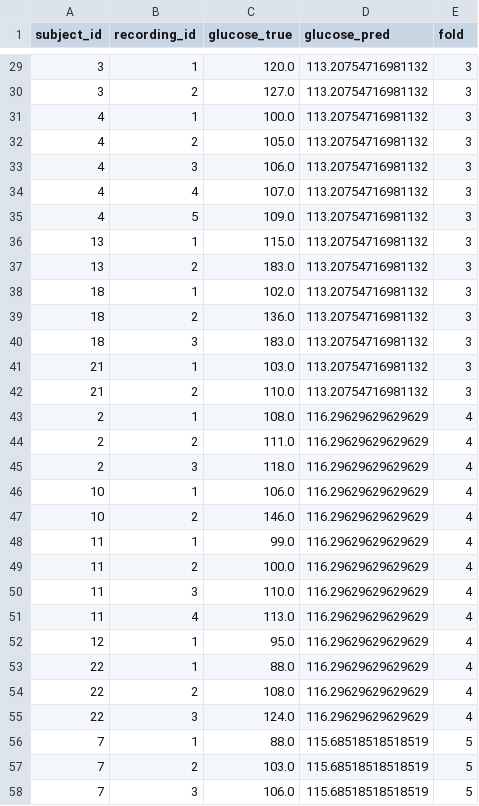
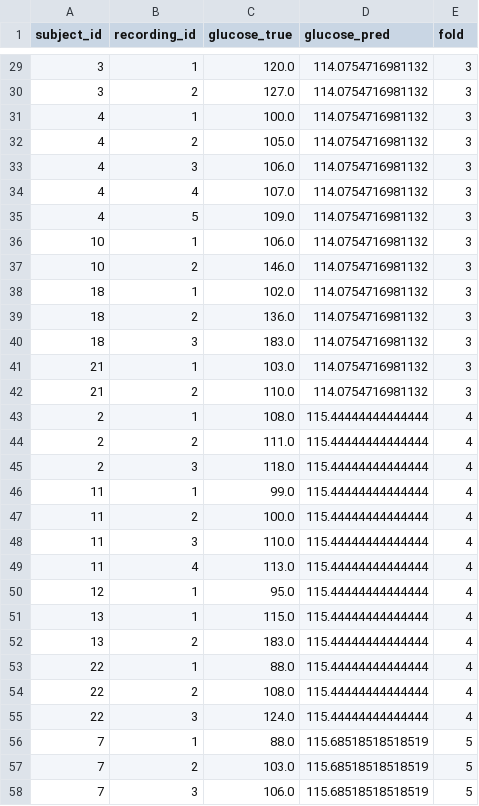
Before and after one commit to Irisearch-org/GlucoSight, a CSV file: rppg/models/reports/baseline_mean_predictions.csv, drawn as a sheet; only a part is shown, gaps mark what is left out; the diff covers the shown part only.

```diff
--- a/rppg/models/reports/baseline_mean_predictions.csv
+++ b/rppg/models/reports/baseline_mean_predictions.csv
@@ -29,28 +29,28 @@ subject_id,recording_id,glucose_true,glucose_pred,fold
-3,1,120.0,113.20754716981132,3
-3,2,127.0,113.20754716981132,3
-4,1,100.0,113.20754716981132,3
-4,2,105.0,113.20754716981132,3
-4,3,106.0,113.20754716981132,3
-4,4,107.0,113.20754716981132,3
-4,5,109.0,113.20754716981132,3
-13,1,115.0,113.20754716981132,3
-13,2,183.0,113.20754716981132,3
-18,1,102.0,113.20754716981132,3
-18,2,136.0,113.20754716981132,3
-18,3,183.0,113.20754716981132,3
-21,1,103.0,113.20754716981132,3
-21,2,110.0,113.20754716981132,3
-2,1,108.0,116.29629629629629,4
-2,2,111.0,116.29629629629629,4
-2,3,118.0,116.29629629629629,4
-10,1,106.0,116.29629629629629,4
-10,2,146.0,116.29629629629629,4
-11,1,99.0,116.29629629629629,4
-11,2,100.0,116.29629629629629,4
-11,3,110.0,116.29629629629629,4
-11,4,113.0,116.29629629629629,4
-12,1,95.0,116.29629629629629,4
-22,1,88.0,116.29629629629629,4
-22,2,108.0,116.29629629629629,4
-22,3,124.0,116.29629629629629,4
+3,1,120.0,114.0754716981132,3
+3,2,127.0,114.0754716981132,3
+4,1,100.0,114.0754716981132,3
+4,2,105.0,114.0754716981132,3
+4,3,106.0,114.0754716981132,3
+4,4,107.0,114.0754716981132,3
+4,5,109.0,114.0754716981132,3
+10,1,106.0,114.0754716981132,3
+10,2,146.0,114.0754716981132,3
+18,1,102.0,114.0754716981132,3
+18,2,136.0,114.0754716981132,3
+18,3,183.0,114.0754716981132,3
+21,1,103.0,114.0754716981132,3
+21,2,110.0,114.0754716981132,3
+2,1,108.0,115.44444444444444,4
+2,2,111.0,115.44444444444444,4
+2,3,118.0,115.44444444444444,4
+11,1,99.0,115.44444444444444,4
+11,2,100.0,115.44444444444444,4
+11,3,110.0,115.44444444444444,4
+11,4,113.0,115.44444444444444,4
+12,1,95.0,115.44444444444444,4
+13,1,115.0,115.44444444444444,4
+13,2,183.0,115.44444444444444,4
+22,1,88.0,115.44444444444444,4
+22,2,108.0,115.44444444444444,4
+22,3,124.0,115.44444444444444,4
 7,1,88.0,115.68518518518519,5
```
Also changed, not shown: 8 added rows, 8 removed rows and 19 edited cells elsewhere in this file, rppg/models/reports/baseline_mean_folds.csv, 11 other files.
